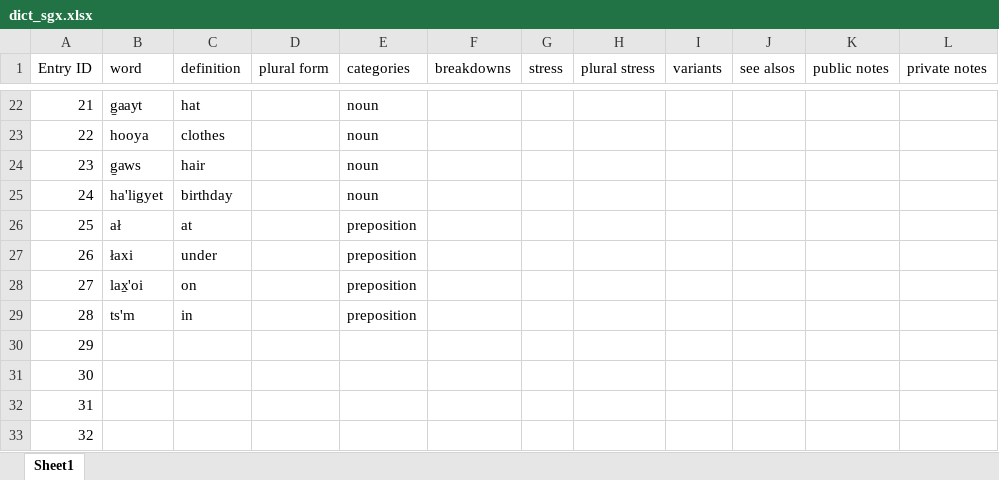
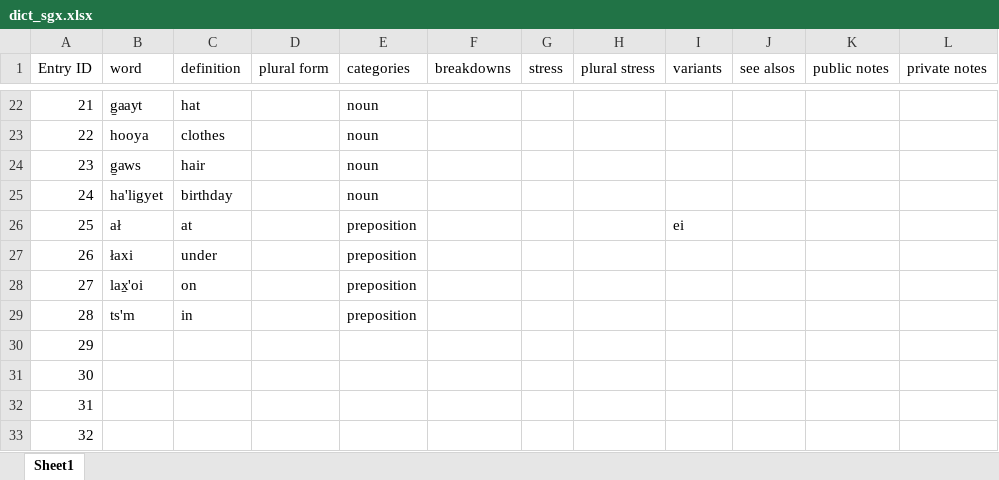
Before and after one commit to gitbenchung/sguuxs_splicer, an Excel workbook: fst/dict_sgx.xlsx, sheet Sheet1, drawn as a sheet; only a part is shown, gaps mark what is left out; values as stored, in another font and other column widths than the file's, no borders; the diff names each change by its address in the sheet, - before the commit and + after, or states it on an @@ line.

```diff
--- a/fst/dict_sgx.xlsx (sheet Sheet1)
+++ b/fst/dict_sgx.xlsx (sheet Sheet1)
-I26 (variants): (empty)
+I26 (variants): ei
```
Also changed, not shown: 3 other files.
